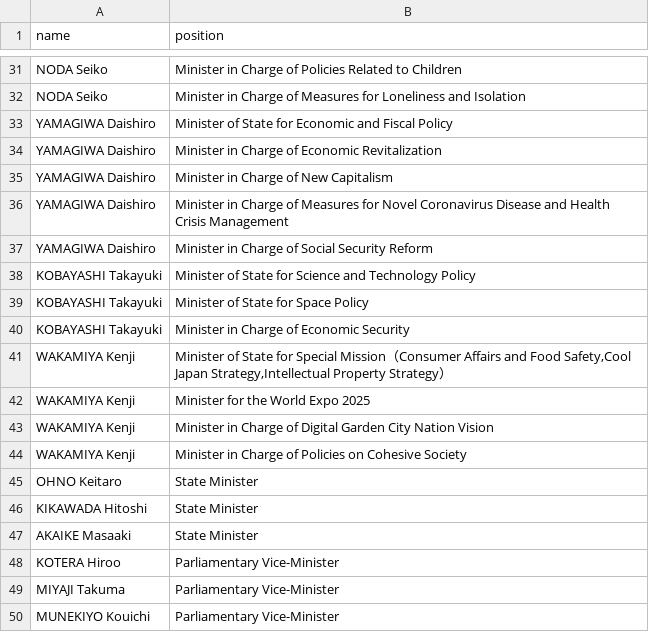
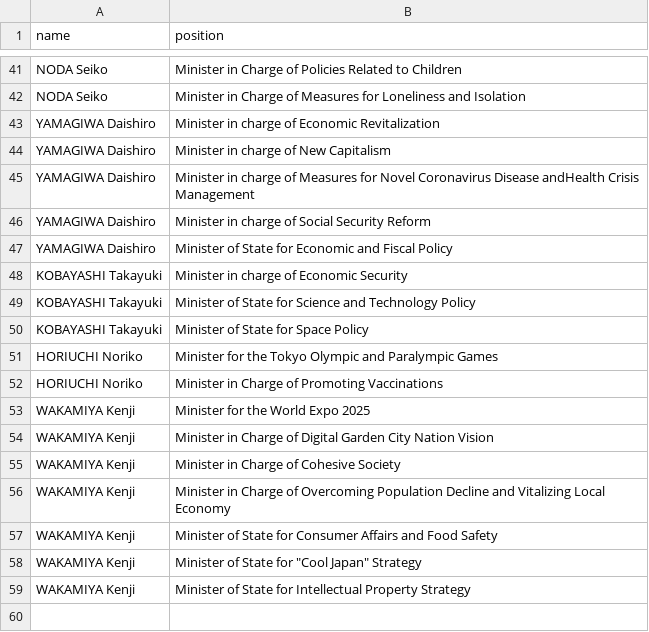
Before and after one commit to every-politician-scrapers/japan-ministers, a CSV file: data/official.csv, drawn as a sheet; only a part is shown, gaps mark what is left out; the diff covers the shown part only.

```diff
--- a/data/official.csv
+++ b/data/official.csv
@@ -32,19 +42,18 @@ NODA Seiko,Minister in Charge of Policies Related to Children
 NODA Seiko,Minister in Charge of Measures for Loneliness and Isolation
+YAMAGIWA Daishiro,Minister in charge of Economic Revitalization
+YAMAGIWA Daishiro,Minister in charge of New Capitalism
+YAMAGIWA Daishiro,Minister in charge of Measures for Novel Coronavirus Disease andHealth Crisis Management
+YAMAGIWA Daishiro,Minister in charge of Social Security Reform
 YAMAGIWA Daishiro,Minister of State for Economic and Fiscal Policy
-YAMAGIWA Daishiro,Minister in Charge of Economic Revitalization
-YAMAGIWA Daishiro,Minister in Charge of New Capitalism
-YAMAGIWA Daishiro,Minister in Charge of Measures for Novel Coronavirus Disease and Health Crisis Management
-YAMAGIWA Daishiro,Minister in Charge of Social Security Reform
+KOBAYASHI Takayuki,Minister in charge of Economic Security
 KOBAYASHI Takayuki,Minister of State for Science and Technology Policy
 KOBAYASHI Takayuki,Minister of State for Space Policy
-KOBAYASHI Takayuki,Minister in Charge of Economic Security
-WAKAMIYA Kenji,"Minister of State for Special Mission（Consumer Affairs and Food Safety,Cool Japan Strategy,Intellectual Property Strategy）"
+HORIUCHI Noriko,Minister for the Tokyo Olympic and Paralympic Games
+HORIUCHI Noriko,Minister in Charge of Promoting Vaccinations
 WAKAMIYA Kenji,Minister for the World Expo 2025
 WAKAMIYA Kenji,Minister in Charge of Digital Garden City Nation Vision
-WAKAMIYA Kenji,Minister in Charge of Policies on Cohesive Society
-OHNO Keitaro,State Minister
-KIKAWADA Hitoshi,State Minister
-AKAIKE Masaaki,State Minister
-KOTERA Hiroo,Parliamentary Vice-Minister
-MIYAJI Takuma,Parliamentary Vice-Minister
-MUNEKIYO Kouichi,Parliamentary Vice-Minister
+WAKAMIYA Kenji,Minister in Charge of Cohesive Society
+WAKAMIYA Kenji,Minister in Charge of Overcoming Population Decline and Vitalizing Local Economy
+WAKAMIYA Kenji,Minister of State for Consumer Affairs and Food Safety
+WAKAMIYA Kenji,"Minister of State for ""Cool Japan"" Strategy"
+WAKAMIYA Kenji,Minister of State for Intellectual Property Strategy
```
Also changed, not shown: 19 added rows, 9 removed rows, 9 moved rows and 2 edited cells elsewhere in this file, data/diff.csv, data/wikidata.csv.
